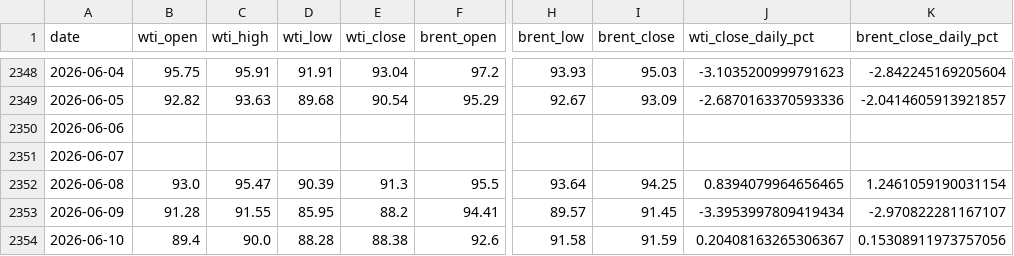
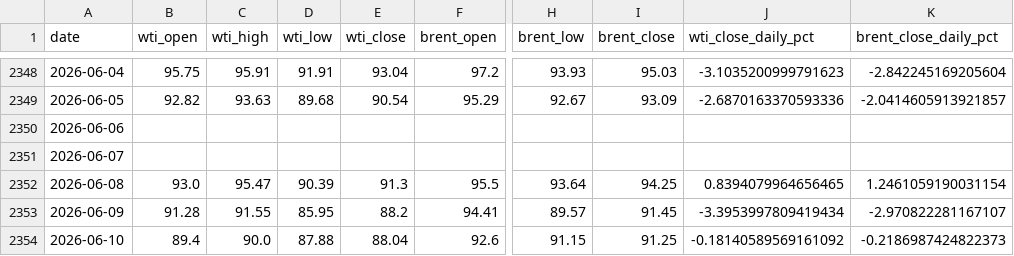
Before and after one commit to amealf/yilimi-market-analysis, a CSV file: data/other-markets/oil-price-events.csv, drawn as a sheet; only a part is shown, gaps mark what is left out; the diff names each change by its address in the sheet, - before the commit and + after, or states it on an @@ line.

```diff
--- a/data/other-markets/oil-price-events.csv
+++ b/data/other-markets/oil-price-events.csv
-D2354 (wti_low): 88.28
+D2354 (wti_low): 87.88
-E2354 (wti_close): 88.38
+E2354 (wti_close): 88.04
-H2354 (brent_low): 91.58
+H2354 (brent_low): 91.15
-I2354 (brent_close): 91.59
+I2354 (brent_close): 91.25
-J2354 (wti_close_daily_pct): 0.20408163265306367
+J2354 (wti_close_daily_pct): -0.18140589569161092
-K2354 (brent_close_daily_pct): 0.15308911973757056
+K2354 (brent_close_daily_pct): -0.2186987424822373
```
Also changed, not shown: data/other-markets/oil-price-events-30m.csv, 1 other file.
